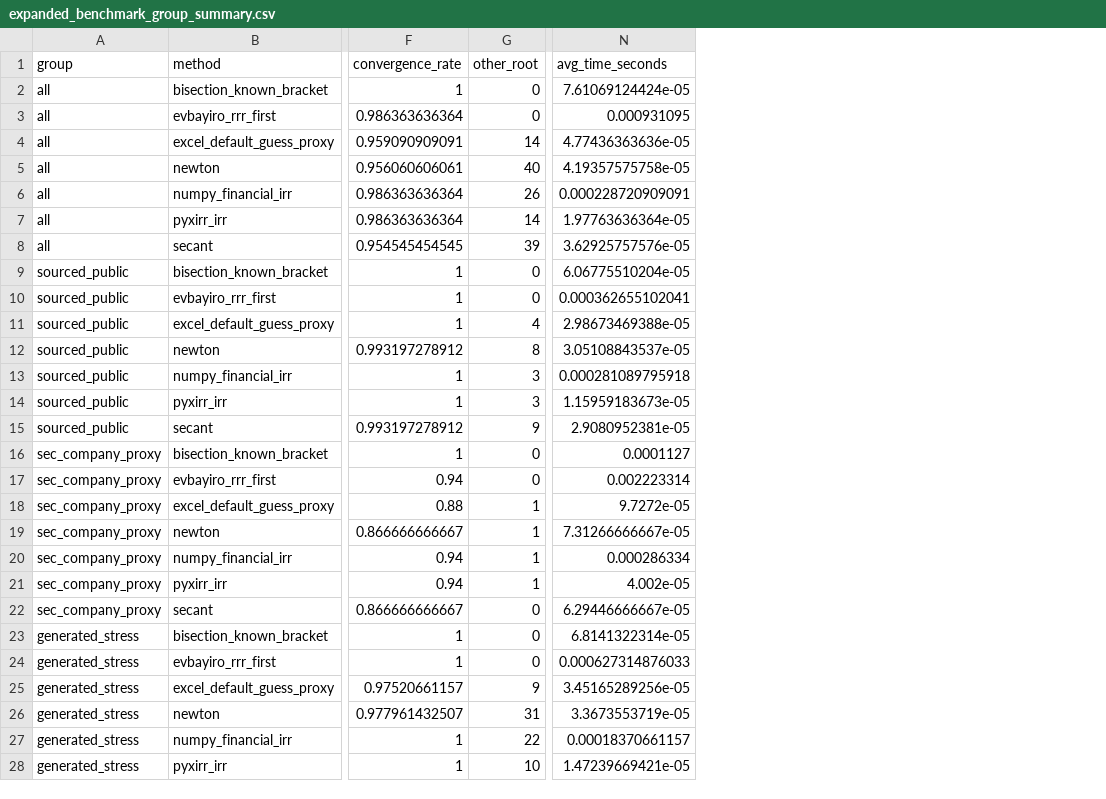
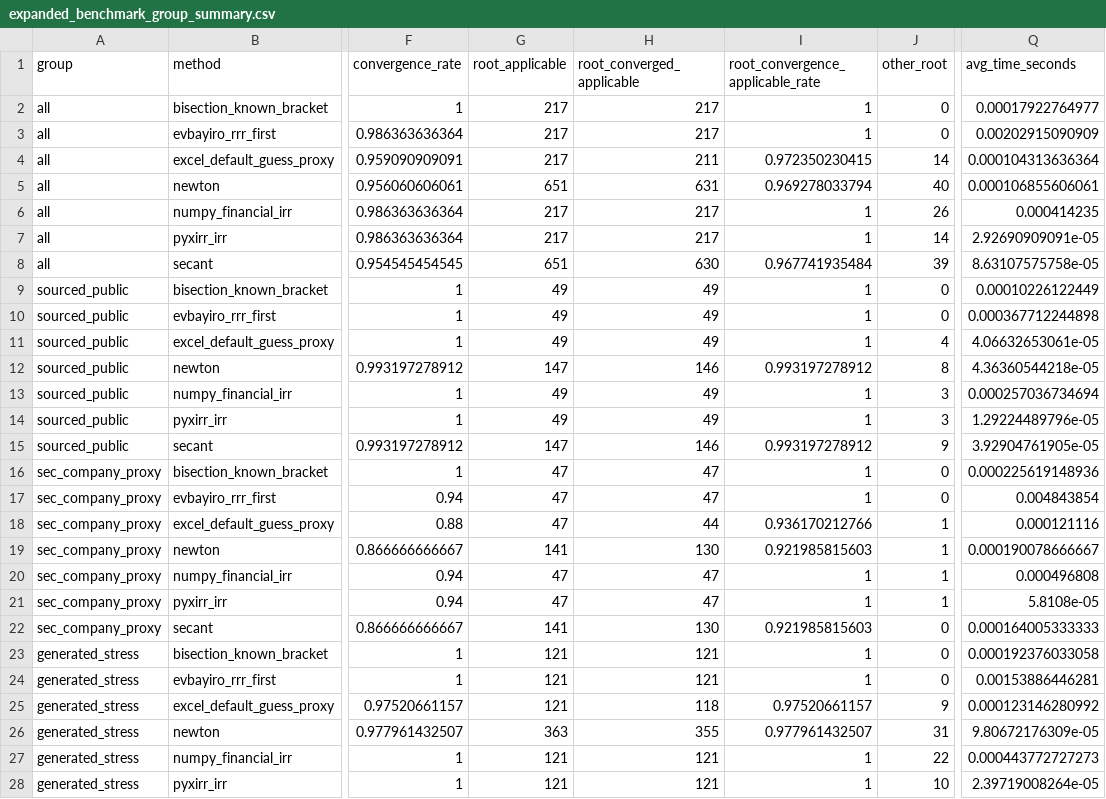
Before and after one commit to iammsenaga/evbayiro-irr, a CSV file: benchmarks/results/expanded_benchmark_group_summary.csv, drawn as a sheet; only a part is shown, gaps mark what is left out; addresses are those after the commit; the diff covers the shown part only; the diff names each change by its address in the sheet, - before the commit and + after, or states it on an @@ line.

```diff
--- a/benchmarks/results/expanded_benchmark_group_summary.csv
+++ b/benchmarks/results/expanded_benchmark_group_summary.csv
+column G (root_applicable), rows 2-28: 217 | 217 | 217 | 651 | 217 | 217 | 651 | 49 | 49 | 49 | 147 | 49 | 49 | 147 | 47 | 47 | 47 | 141 | 47 | 47 | 141 | 121 | 121 | 121 | 363 | 121 | 121
+column H (root_converged_applicable), rows 2-28: 217 | 217 | 211 | 631 | 217 | 217 | 630 | 49 | 49 | 49 | 146 | 49 | 49 | 146 | 47 | 47 | 44 | 130 | 47 | 47 | 130 | 121 | 121 | 118 | 355 | 121 | 121
+column I (root_convergence_applicable_rate), rows 2-28: 1 | 1 | 0.972350230415 | 0.969278033794 | 1 | 1 | 0.967741935484 | 1 | 1 | 1 | 0.993197278912 | 1 | 1 | 0.993197278912 | 1 | 1 | 0.936170212766 | 0.921985815603 | 1 | 1 | 0.921985815603 | 1 | 1 | 0.97520661157 | 0.977961432507 | 1 | 1
-Q2 (avg_time_seconds): 7.61069124424e-05
+Q2 (avg_time_seconds): 0.00017922764977
-Q3 (avg_time_seconds): 0.000931095
+Q3 (avg_time_seconds): 0.00202915090909
-Q4 (avg_time_seconds): 4.77436363636e-05
+Q4 (avg_time_seconds): 0.000104313636364
-Q5 (avg_time_seconds): 4.19357575758e-05
+Q5 (avg_time_seconds): 0.000106855606061
-Q6 (avg_time_seconds): 0.000228720909091
+Q6 (avg_time_seconds): 0.000414235
-Q7 (avg_time_seconds): 1.97763636364e-05
+Q7 (avg_time_seconds): 2.92690909091e-05
-Q8 (avg_time_seconds): 3.62925757576e-05
+Q8 (avg_time_seconds): 8.63107575758e-05
-Q9 (avg_time_seconds): 6.06775510204e-05
+Q9 (avg_time_seconds): 0.00010226122449
-Q10 (avg_time_seconds): 0.000362655102041
+Q10 (avg_time_seconds): 0.000367712244898
-Q11 (avg_time_seconds): 2.98673469388e-05
+Q11 (avg_time_seconds): 4.06632653061e-05
-Q12 (avg_time_seconds): 3.05108843537e-05
+Q12 (avg_time_seconds): 4.36360544218e-05
-Q13 (avg_time_seconds): 0.000281089795918
+Q13 (avg_time_seconds): 0.000257036734694
-Q14 (avg_time_seconds): 1.15959183673e-05
+Q14 (avg_time_seconds): 1.29224489796e-05
-Q15 (avg_time_seconds): 2.9080952381e-05
+Q15 (avg_time_seconds): 3.92904761905e-05
-Q16 (avg_time_seconds): 0.0001127
+Q16 (avg_time_seconds): 0.000225619148936
-Q17 (avg_time_seconds): 0.002223314
+Q17 (avg_time_seconds): 0.004843854
-Q18 (avg_time_seconds): 9.7272e-05
+Q18 (avg_time_seconds): 0.000121116
-Q19 (avg_time_seconds): 7.31266666667e-05
+Q19 (avg_time_seconds): 0.000190078666667
-Q20 (avg_time_seconds): 0.000286334
+Q20 (avg_time_seconds): 0.000496808
-Q21 (avg_time_seconds): 4.002e-05
+Q21 (avg_time_seconds): 5.8108e-05
-Q22 (avg_time_seconds): 6.29446666667e-05
+Q22 (avg_time_seconds): 0.000164005333333
-Q23 (avg_time_seconds): 6.8141322314e-05
+Q23 (avg_time_seconds): 0.000192376033058
-Q24 (avg_time_seconds): 0.000627314876033
+Q24 (avg_time_seconds): 0.00153886446281
-Q25 (avg_time_seconds): 3.45165289256e-05
+Q25 (avg_time_seconds): 0.000123146280992
-Q26 (avg_time_seconds): 3.3673553719e-05
+Q26 (avg_time_seconds): 9.80672176309e-05
-Q27 (avg_time_seconds): 0.00018370661157
+Q27 (avg_time_seconds): 0.000443772727273
-Q28 (avg_time_seconds): 1.47239669421e-05
+Q28 (avg_time_seconds): 2.39719008264e-05
```
Also changed, not shown: 15 edited cells elsewhere in this file, benchmarks/results/expanded_benchmark_summary.csv, benchmarks/results/sourced_benchmark_expanded_methods.csv, 7 other files.
